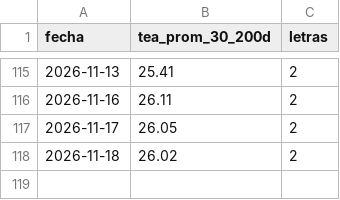
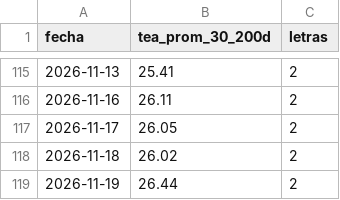
Before and after one commit to Dcostanzo30/ppi-lector, a CSV file: estudios/letras/serie_plazo.csv, drawn as a sheet; only a part is shown, gaps mark what is left out; the diff names each change by its address in the sheet, - before the commit and + after, or states it on an @@ line.

```diff
--- a/estudios/letras/serie_plazo.csv
+++ b/estudios/letras/serie_plazo.csv
+row 119: 2026-11-19 | 26.44 | 2
```
Also changed, not shown: estudios/letras/historico_tea.csv, 2 other files.
